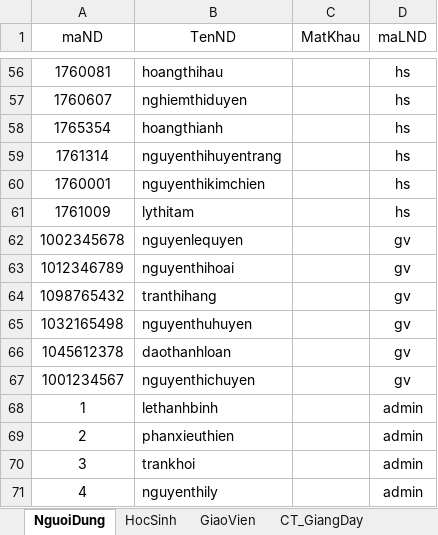
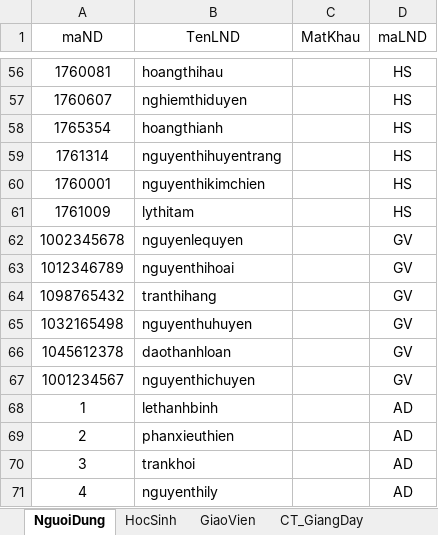
Before and after one commit to thanhbinh99/DA-LTUDQL1, an Excel workbook: ds-hs-gv-nd2.xlsx, sheet NguoiDung, drawn as a sheet; only a part is shown, gaps mark what is left out; values as stored, in another font and other column widths than the file's, no borders; the diff covers the shown part only; the diff names each change by its address in the sheet, - before the commit and + after, or states it on an @@ line.

```diff
--- a/ds-hs-gv-nd2.xlsx (sheet NguoiDung)
+++ b/ds-hs-gv-nd2.xlsx (sheet NguoiDung)
-B1: TenND
+B1: TenLND
-D56:D61 (maLND): hs
+D56:D61 (maLND): HS
-D62:D67 (maLND): gv
+D62:D67 (maLND): GV
-D68:D71 (maLND): admin
+D68:D71 (maLND): AD
```
Also changed, not shown: 54 edited cells elsewhere in this sheet, Anh10.xlsx, Anh11.xlsx, 11 other files.
